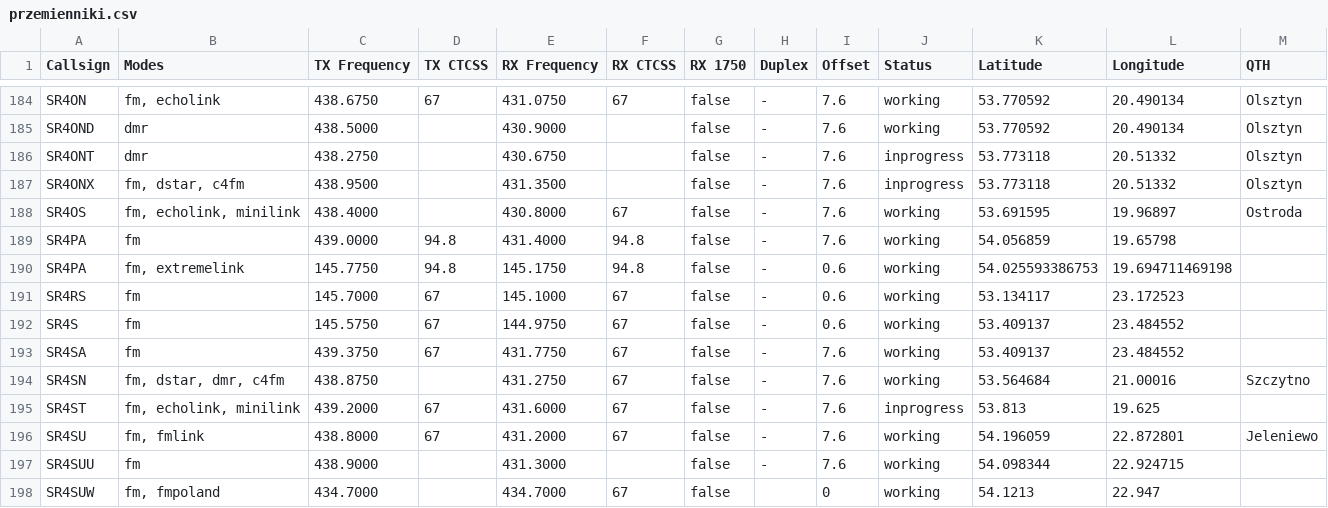
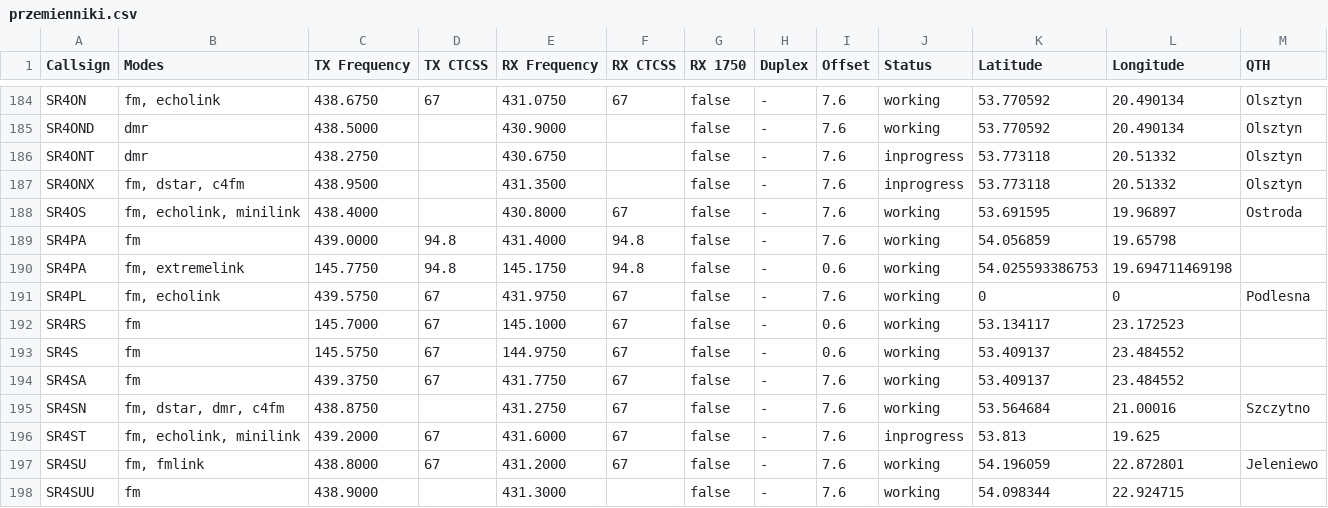
Before and after one commit to przemienniki/baza-przemiennikow, a CSV file: przemienniki.csv, drawn as a sheet; only a part is shown, gaps mark what is left out; the shorter side is filled out with more unchanged rows; the diff names each change by its address in the sheet, - before the commit and + after, or states it on an @@ line.

```diff
--- a/przemienniki.csv
+++ b/przemienniki.csv
+row 191: SR4PL | fm, echolink | 439.5750 | 67 | 431.9750 | 67 | false | - | 7.6 | working | 0 | 0 | Podlesna
```
Also changed, not shown: przemienniki-chirp.csv, 1 other file.
